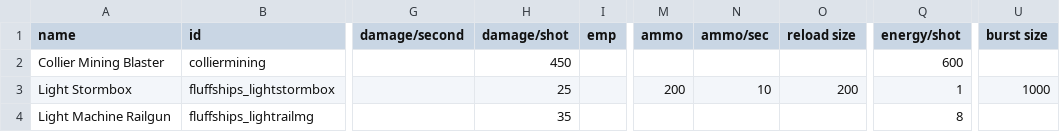
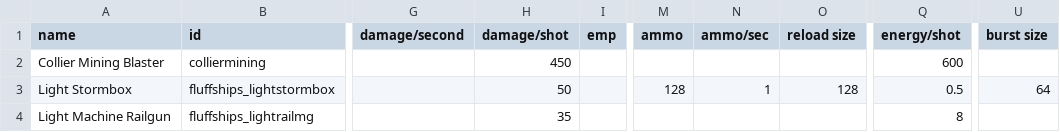
Before and after one commit to MrFluffster/fluffShipPack, a CSV file: data/weapons/weapon_data.csv, drawn as a sheet; only a part is shown, gaps mark what is left out; the diff names each change by its address in the sheet, - before the commit and + after, or states it on an @@ line.

```diff
--- a/data/weapons/weapon_data.csv
+++ b/data/weapons/weapon_data.csv
-H3 (damage/shot): 25
+H3 (damage/shot): 50
-M3 (ammo): 200
+M3 (ammo): 128
-N3 (ammo/sec): 10
+N3 (ammo/sec): 1
-O3 (reload size): 200
+O3 (reload size): 128
-Q3 (energy/shot): 1
+Q3 (energy/shot): 0.5
-U3 (burst size): 1000
+U3 (burst size): 64
```
Also changed, not shown: data/strings/descriptions.csv.
